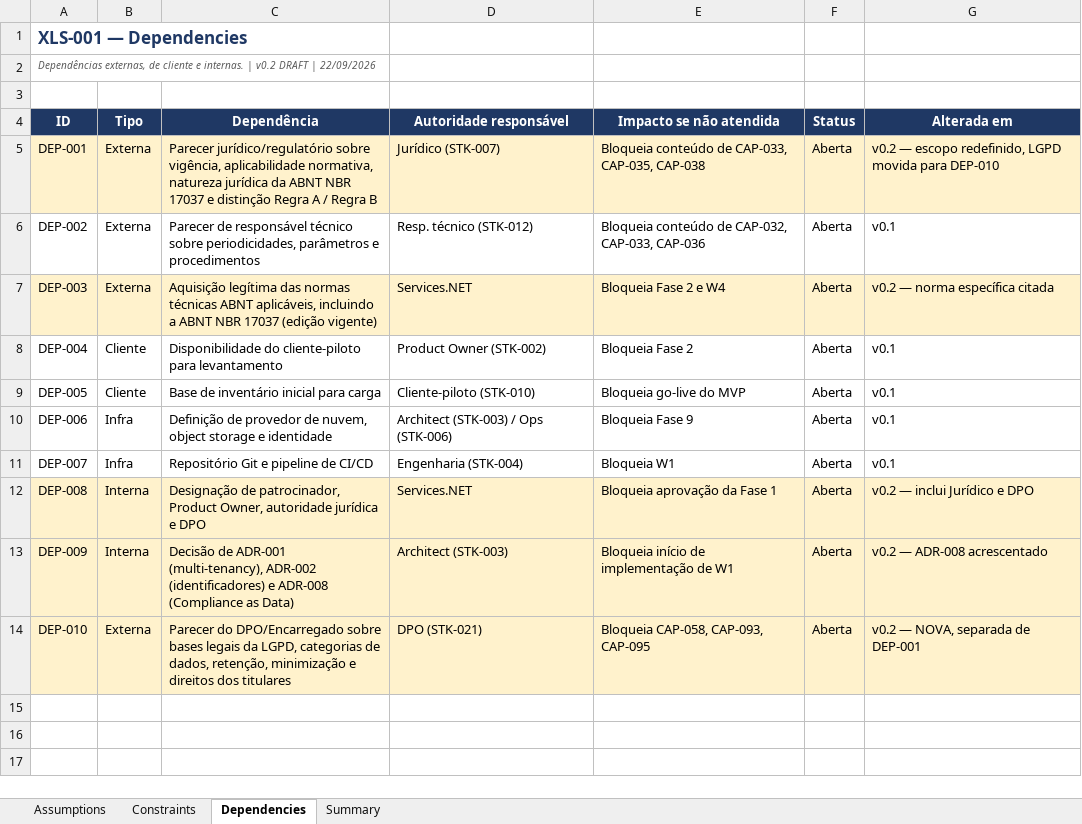
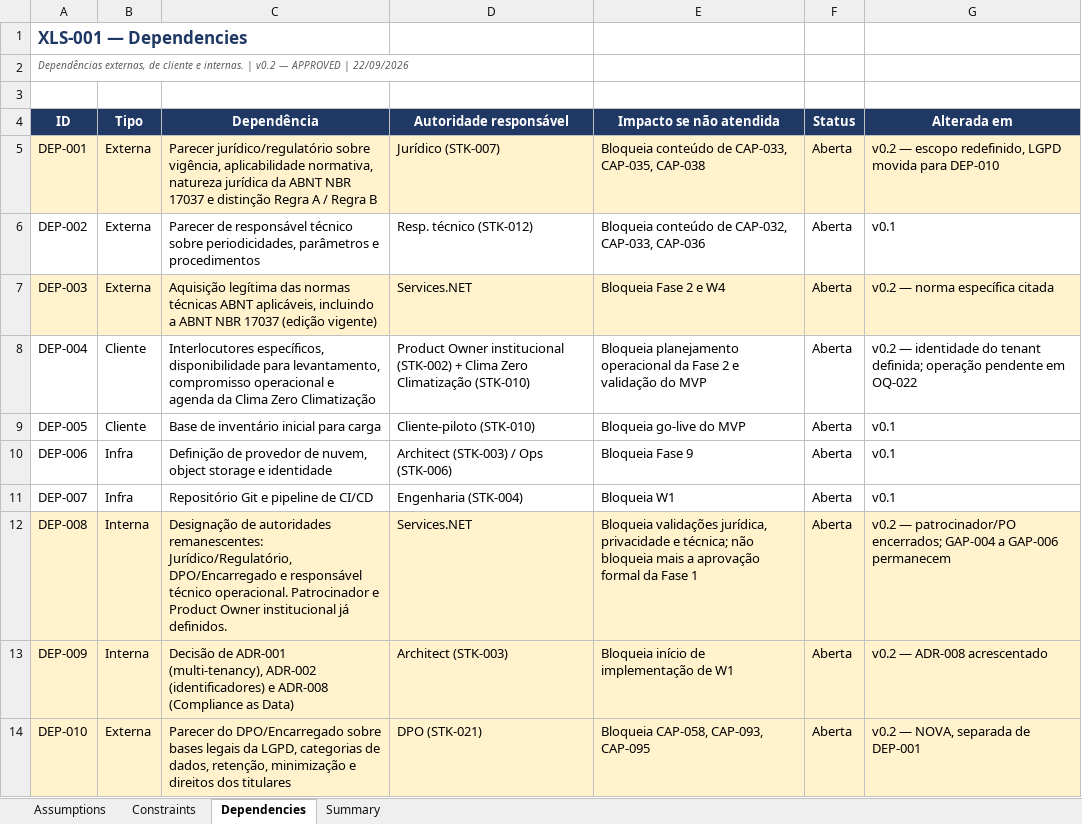
Before and after one commit to NZ-247/SaaS-PMOC, an Excel workbook: XLS-001 - Assumptions, Constraints and Dependencies Register - v0.2.xlsx, sheet Dependencies, drawn as a sheet; values as stored, in another font and other column widths than the file's, no borders; the diff names each change by its address in the sheet, - before the commit and + after, or states it on an @@ line.

```diff
--- a/XLS-001 - Assumptions, Constraints and Dependencies Register - v0.2.xlsx (sheet Dependencies)
+++ b/XLS-001 - Assumptions, Constraints and Dependencies Register - v0.2.xlsx (sheet Dependencies)
-A2 (ID): …| v0.2 DRAFT | 22/09/2026
+A2 (ID): …| v0.2 — APPROVED | 22/09/2026
-C8 (Dependência): Disponibilidade do cliente-piloto para levantamento
+C8 (Dependência): Interlocutores específicos, disponibilidade para levantamento, compromisso operacional e agenda da Clima Zero Climatização
-D8 (Autoridade responsável): Product Owner (STK-002)
+D8 (Autoridade responsável): Product Owner institucional (STK-002) + Clima Zero Climatização (STK-010)
-E8 (Impacto se não atendida): Bloqueia Fase 2
+E8 (Impacto se não atendida): Bloqueia planejamento operacional da Fase 2 e validação do MVP
-G8 (Alterada em): v0.1
+G8 (Alterada em): v0.2 — identidade do tenant definida; operação pendente em OQ-022
-C12 (Dependência): Designação de patrocinador, Product Owner, autoridade jurídica e DPO
+C12 (Dependência): Designação de autoridades remanescentes: Jurídico/Regulatório, DPO/Encarregado e responsável técnico operacional. Patrocinador e Product Owner institucional já definidos.
-E12 (Impacto se não atendida): Bloqueia aprovação da Fase…
+E12 (Impacto se não atendida): Bloqueia validações jurídica, privacidade e técnica; não bloqueia mais a aprovação formal da Fase…
-G12 (Alterada em): v0.2 — inclui Jurídico e DPO
+G12 (Alterada em): v0.2 — patrocinador/PO encerrados; GAP-004 a GAP-006 permanecem
```
Also changed, not shown: sheet Assumptions, sheet Constraints, XLS-002 - Risk Register - v0.2.xlsx, XLS-003 - Open Questions Register - v0.2.xlsx, 13 other files.
